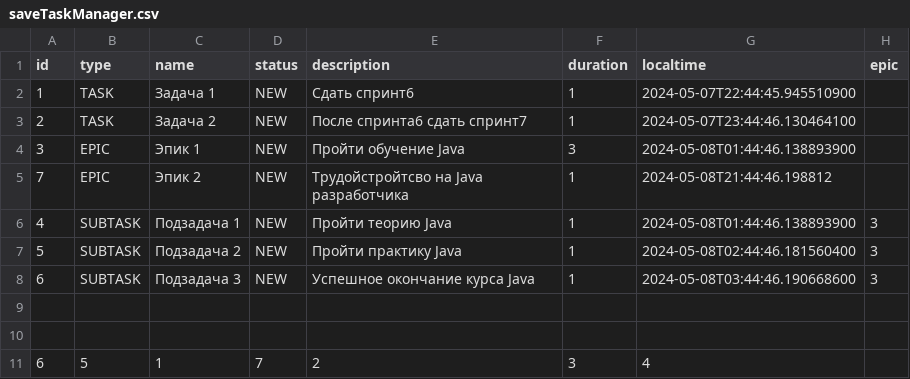
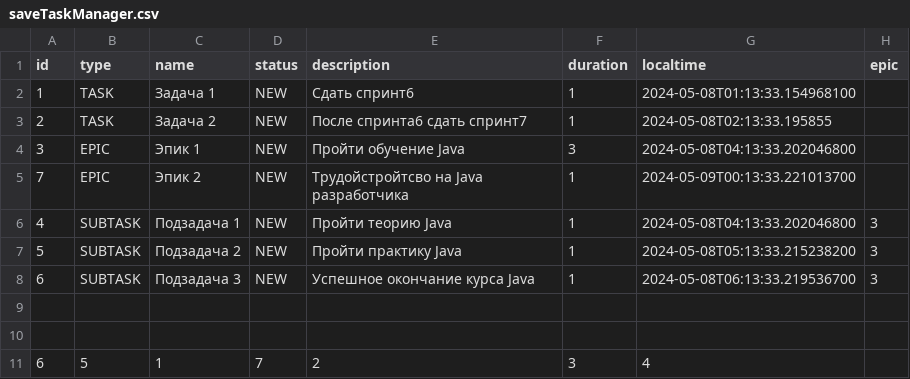
Before and after one commit to Nadezhdushka92/java-kanban, a CSV file: src/resources/saveTaskManager.csv, drawn as a sheet.

Commit message:
Correct call Unit Test FileBackedTaskManager

```diff
--- a/src/resources/saveTaskManager.csv
+++ b/src/resources/saveTaskManager.csv
@@ -1,9 +1,9 @@
 id,type,name,status,description,duration,localtime,epic
-1,TASK,Задача 1,NEW,Сдать спринт6,1,2024-05-07T22:44:45.945510900
-2,TASK,Задача 2,NEW,После спринта6 сдать спринт7,1,2024-05-07T23:44:46.130464100
-3,EPIC,Эпик 1,NEW,Пройти обучение Java,3,2024-05-08T01:44:46.138893900
-7,EPIC,Эпик 2,NEW,Трудойстройтсво на Java разработчика,1,2024-05-08T21:44:46.198812
-4,SUBTASK,Подзадача 1,NEW,Пройти теорию Java,1,2024-05-08T01:44:46.138893900,3
-5,SUBTASK,Подзадача 2,NEW,Пройти практику Java,1,2024-05-08T02:44:46.181560400,3
-6,SUBTASK,Подзадача 3,NEW,Успешное окончание курса Java,1,2024-05-08T03:44:46.190668600,3
+1,TASK,Задача 1,NEW,Сдать спринт6,1,2024-05-08T01:13:33.154968100
+2,TASK,Задача 2,NEW,После спринта6 сдать спринт7,1,2024-05-08T02:13:33.195855
+3,EPIC,Эпик 1,NEW,Пройти обучение Java,3,2024-05-08T04:13:33.202046800
+7,EPIC,Эпик 2,NEW,Трудойстройтсво на Java разработчика,1,2024-05-09T00:13:33.221013700
+4,SUBTASK,Подзадача 1,NEW,Пройти теорию Java,1,2024-05-08T04:13:33.202046800,3
+5,SUBTASK,Подзадача 2,NEW,Пройти практику Java,1,2024-05-08T05:13:33.215238200,3
+6,SUBTASK,Подзадача 3,NEW,Успешное окончание курса Java,1,2024-05-08T06:13:33.219536700,3
 
```
Also changed, not shown: 7 other files.
